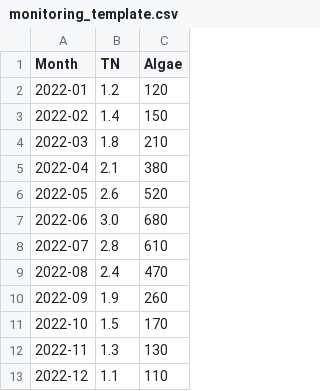
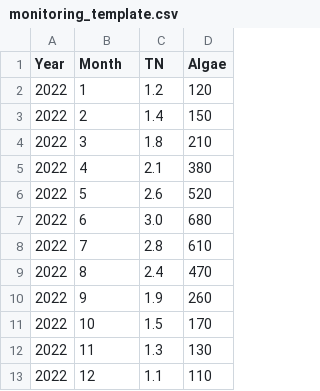
Before and after one commit to Hai-mian-33/WEC-Risk-Platform, a CSV file: examples/monitoring_template.csv, drawn as a sheet; addresses are those after the commit; the diff names each change by its address in the sheet, - before the commit and + after, or states it on an @@ line.

```diff
--- a/examples/monitoring_template.csv
+++ b/examples/monitoring_template.csv
+column A (Year), rows 2-13: all 2022
-B2 (Month): 2022-01
+B2 (Month): 1
-B3 (Month): 2022-02
+B3 (Month): 2
-B4 (Month): 2022-03
+B4 (Month): 3
-B5 (Month): 2022-04
+B5 (Month): 4
-B6 (Month): 2022-05
+B6 (Month): 5
-B7 (Month): 2022-06
+B7 (Month): 6
-B8 (Month): 2022-07
+B8 (Month): 7
-B9 (Month): 2022-08
+B9 (Month): 8
-B10 (Month): 2022-09
+B10 (Month): 9
-B11 (Month): 2022-10
+B11 (Month): 10
-B12 (Month): 2022-11
+B12 (Month): 11
-B13 (Month): 2022-12
+B13 (Month): 12
```
Also changed, not shown: paper_revision/results/adaptive_benchmark_results.csv, paper_revision/results/capacity_risk_results.csv, 31 other files.
